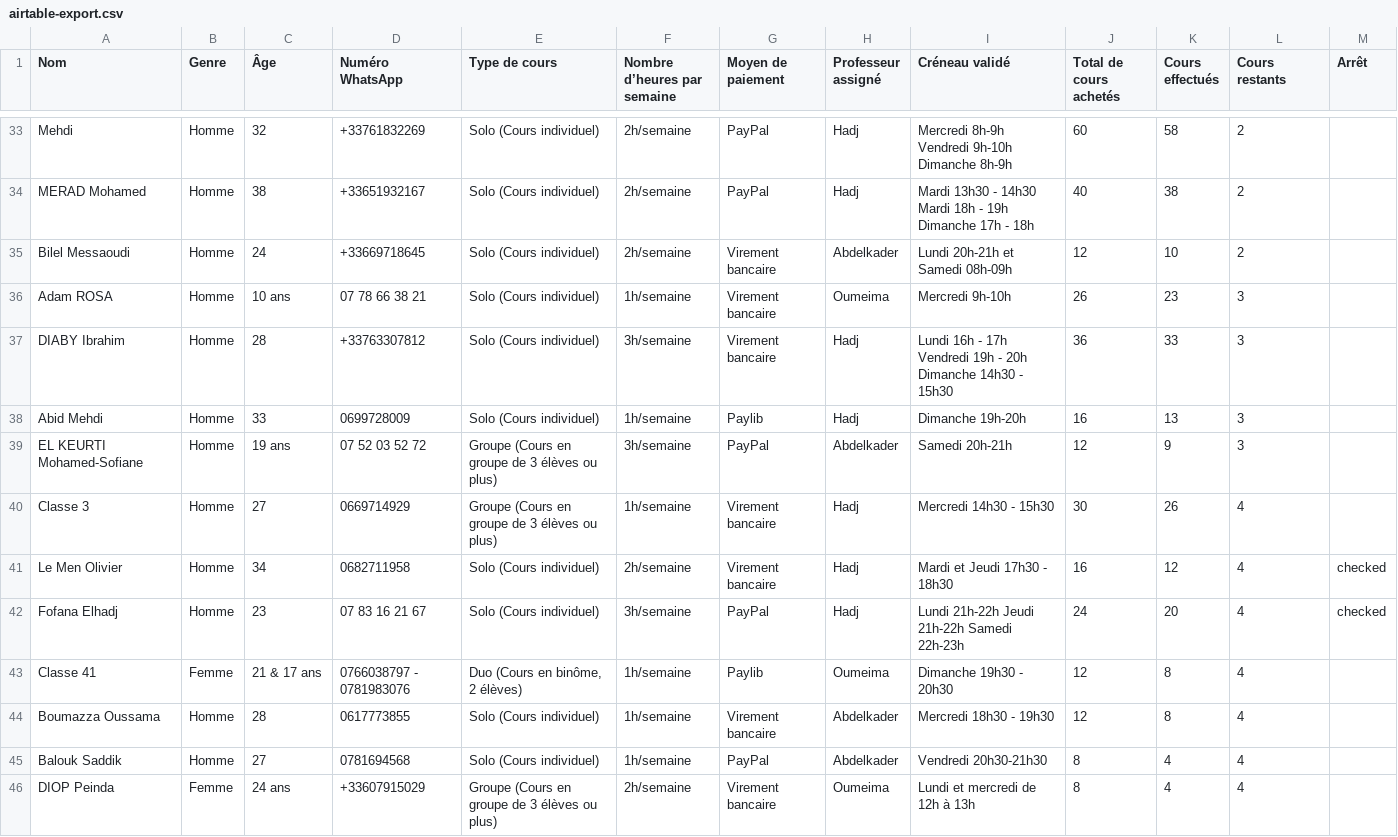
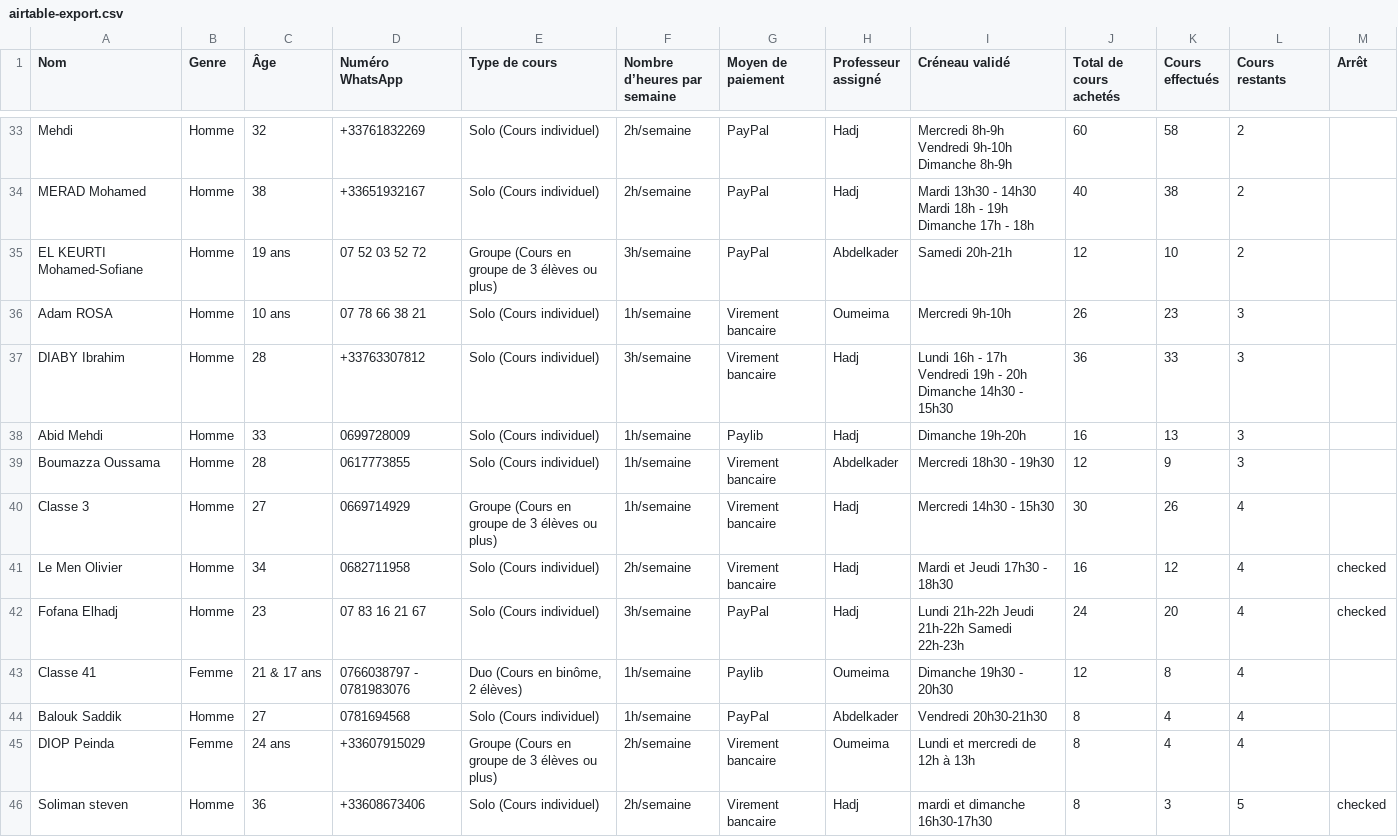
Before and after one commit to OuahidT/Institutfawaid.fr, a CSV file: data/airtable-export.csv, drawn as a sheet; only a part is shown, gaps mark what is left out; the shorter side is filled out with more unchanged rows; the diff covers the shown part only.

Commit message:
Update Airtable export with latest student roster changes

```diff
--- a/data/airtable-export.csv
+++ b/data/airtable-export.csv
@@ -34,3 +34,3 @@ Mehdi,Homme,32,+33761832269,Solo (Cours individuel),2h/semaine,PayPal,Hadj,Mercr
 MERAD Mohamed,Homme,38,+33651932167,Solo (Cours individuel),2h/semaine,PayPal,Hadj,Mardi 13h30 - 14h30 Mardi 18h - 19h Dimanche 17h - 18h ,40,38,2,
-Bilel Messaoudi ,Homme,24,+33669718645,Solo (Cours individuel),2h/semaine,Virement bancaire,Abdelkader,Lundi 20h-21h et Samedi 08h-09h ,12,10,2,
+EL KEURTI Mohamed-Sofiane ,Homme,19 ans,07 52 03 52 72,Groupe (Cours en groupe de 3 élèves ou plus),3h/semaine,PayPal,Abdelkader,Samedi 20h-21h,12,10,2,
 Adam ROSA,Homme,10 ans ,07 78 66 38 21 ,Solo (Cours individuel),1h/semaine,Virement bancaire,Oumeima,Mercredi 9h-10h ,26,23,3,
@@ -38,3 +38,3 @@ DIABY Ibrahim ,Homme,28,+33763307812,Solo (Cours individuel),3h/semaine,Virement
 Abid Mehdi,Homme,33,0699728009,Solo (Cours individuel),1h/semaine,Paylib,Hadj,Dimanche 19h-20h,16,13,3,
-EL KEURTI Mohamed-Sofiane ,Homme,19 ans,07 52 03 52 72,Groupe (Cours en groupe de 3 élèves ou plus),3h/semaine,PayPal,Abdelkader,Samedi 20h-21h,12,9,3,
+Boumazza Oussama ,Homme,28,0617773855,Solo (Cours individuel),1h/semaine,Virement bancaire,Abdelkader,Mercredi 18h30 - 19h30,12,9,3,
 Classe 3,Homme,27,0669714929,Groupe (Cours en groupe de 3 élèves ou plus),1h/semaine,Virement bancaire,Hadj,Mercredi 14h30 - 15h30,30,26,4,
@@ -43,3 +43,2 @@ Fofana Elhadj ,Homme,23,07 83 16 21 67,Solo (Cours individuel),3h/semaine,PayPal
 Classe 41,Femme,21 & 17 ans ,0766038797 - 0781983076,"Duo (Cours en binôme, 2 élèves)",1h/semaine,Paylib,Oumeima,Dimanche 19h30 - 20h30,12,8,4,
-Boumazza Oussama ,Homme,28,0617773855,Solo (Cours individuel),1h/semaine,Virement bancaire,Abdelkader,Mercredi 18h30 - 19h30,12,8,4,
 Balouk Saddik ,Homme,27,0781694568,Solo (Cours individuel),1h/semaine,PayPal,Abdelkader,Vendredi 20h30-21h30,8,4,4,
```
Also changed, not shown: 3 added rows, 2 removed rows and 1 edited cell elsewhere in this file.
